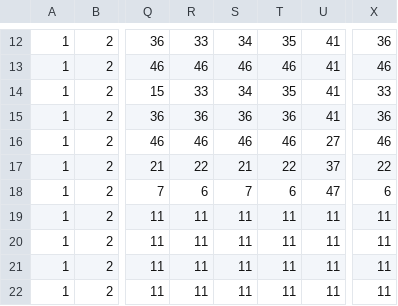
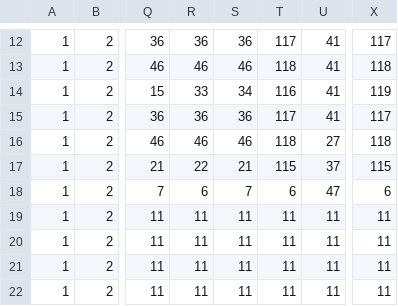
Before and after one commit to owatarouX/Aive-Ver1, a CSV file: Resource/MapData/Map5.csv, drawn as a sheet; only a part is shown, gaps mark what is left out; the diff covers the shown part only; the diff names each change by its address in the sheet, - before the commit and + after, or states it on an @@ line.

```diff
--- a/Resource/MapData/Map5.csv
+++ b/Resource/MapData/Map5.csv
-R12: 33
+R12: 36
-S12: 34
+S12: 36
-T12: 35
+T12: 117
-X12: 36
+X12: 117
-T13: 46
+T13: 118
-X13: 46
+X13: 118
-T14: 35
+T14: 116
-X14: 33
+X14: 119
-T15: 36
+T15: 117
-X15: 36
+X15: 117
-T16: 46
+T16: 118
-X16: 46
+X16: 118
-T17: 22
+T17: 115
-X17: 22
+X17: 115
```
Also changed, not shown: 29 edited cells elsewhere in this file, 4 other files.
